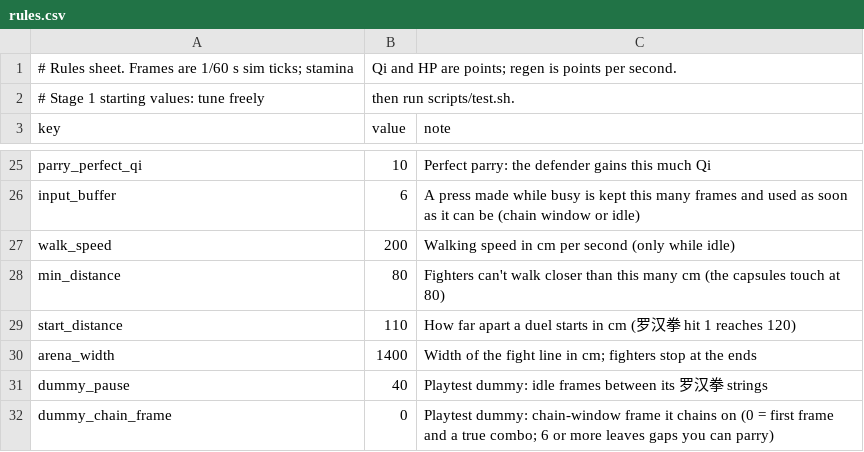
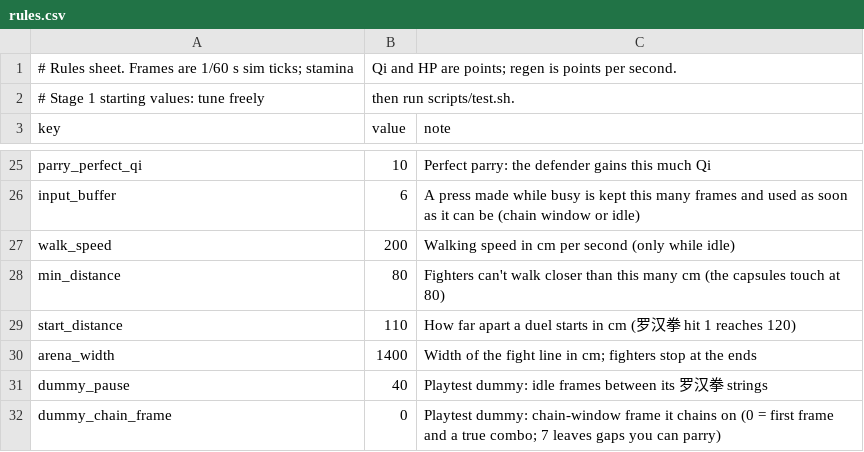
Before and after one commit to chanyeehang-creator/shaolin-36, a CSV file: game/data/rules.csv, drawn as a sheet; only a part is shown, gaps mark what is left out.

```diff
--- a/game/data/rules.csv
+++ b/game/data/rules.csv
@@ -31,2 +31,2 @@ arena_width,1400,Width of the fight line in cm; fighters stop at the ends
 dummy_pause,40,Playtest dummy: idle frames between its 罗汉拳 strings
-dummy_chain_frame,0,Playtest dummy: chain-window frame it chains on (0 = first frame and a true combo; 6 or more leaves gaps you can parry)
+dummy_chain_frame,0,Playtest dummy: chain-window frame it chains on (0 = first frame and a true combo; 7 leaves gaps you can parry)
```
Also changed, not shown: game/data/techniques.csv, 3 other files.
